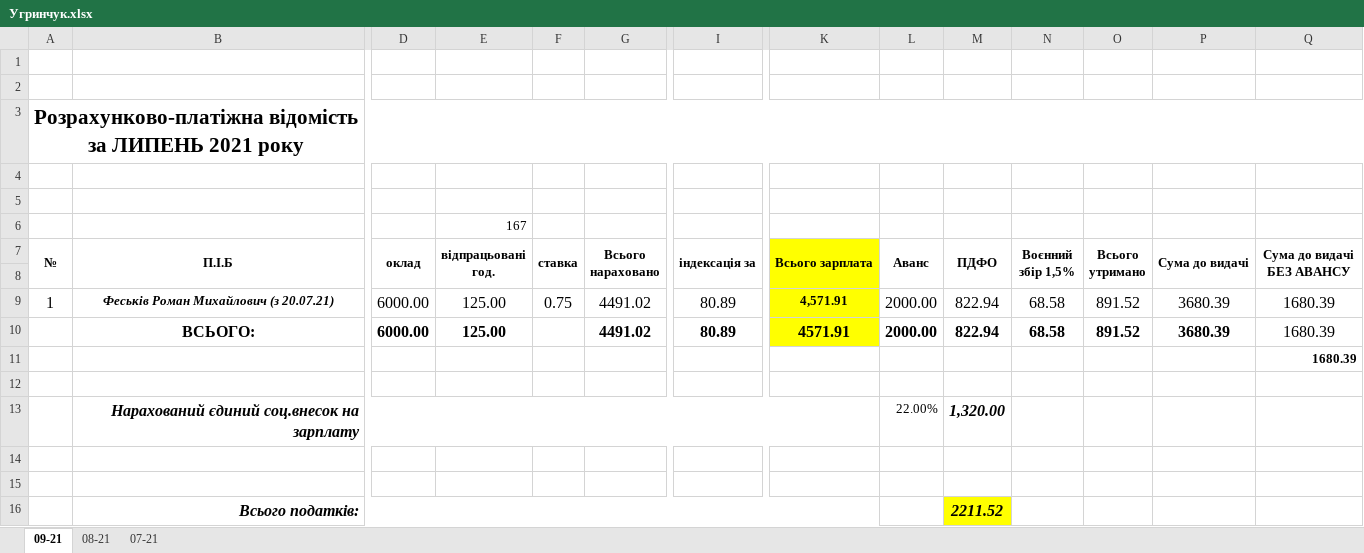
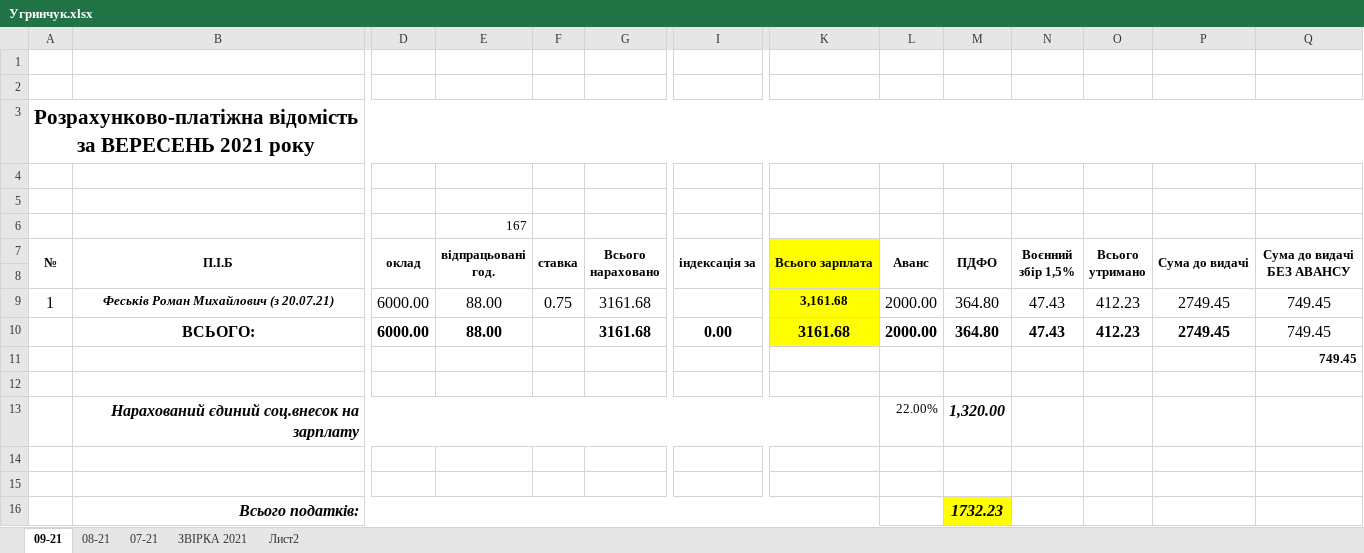
Before and after one commit to Midas201/Eridan, an Excel workbook: Фопи/Зарплата ФОП 2021/Угринчук.xlsx, sheet 09-21, drawn as a sheet; only a part is shown, gaps mark what is left out; values as stored, in another font and other column widths than the file's, no borders; removed rows and columns are numbered as before the commit, all else as after; rows hold the shown columns only; the diff names each change by its address in the sheet, - before the commit and + after, or states it on an @@ line.

```diff
--- a/Фопи/Зарплата ФОП 2021/Угринчук.xlsx (sheet 09-21)
+++ b/Фопи/Зарплата ФОП 2021/Угринчук.xlsx (sheet 09-21)
+sheet tab: ЗВІРКА 2021
+sheet tab: Лист2
-A3 (№): …відомість за ЛИПЕНЬ 2021 року
+A3 (№): …відомість за ВЕРЕСЕНЬ 2021 року
-E9 (відпрацьовані год.): 125.00
+E9 (відпрацьовані год.): 88.00
-G9 (Всього нараховано): 4491.02
+G9 (Всього нараховано): 3161.68
-I9 (індексація за): 80.89
+I9 (індексація за): (empty)
-K9 (Всього зарплата): 4,571.91
+K9 (Всього зарплата): 3,161.68
-M9 (ПДФО): 822.94
+M9 (ПДФО): 364.80
-N9 (Воєнний збір 1,5%): 68.58
+N9 (Воєнний збір 1,5%): 47.43
-O9 (Всього утримано): 891.52
+O9 (Всього утримано): 412.23
-P9 (Сума до видачі): 3680.39
+P9 (Сума до видачі): 2749.45
-Q9 (Сума до видачі БЕЗ АВАНСУ): 1680.39
+Q9 (Сума до видачі БЕЗ АВАНСУ): 749.45
-row 10:  | ВСЬОГО: | 6000.00 | 125.00 |  | 4491.02 | 80.89 | 4571.91 | 2000.00 | 822.94 | 68.58 | 891.52 | 3680.39 | 1680.39
+row 10:  | ВСЬОГО: | 6000.00 | 88.00 |  | 3161.68 | 0.00 | 3161.68 | 2000.00 | 364.80 | 47.43 | 412.23 | 2749.45 | 749.45
-Q11 (Сума до видачі БЕЗ АВАНСУ): 1680.39
+Q11 (Сума до видачі БЕЗ АВАНСУ): 749.45
-M16 (ПДФО): 2211.52
+M16 (ПДФО): 1732.23
```
Also changed, not shown: sheet 07-21, sheet 08-21, Фопи/Зарплата ФОП 2021/Петришак В.П. 2021.xlsx, Фопи/Зарплата ФОП 2021/Підхомна О 2021.xlsx, 18 other files.
